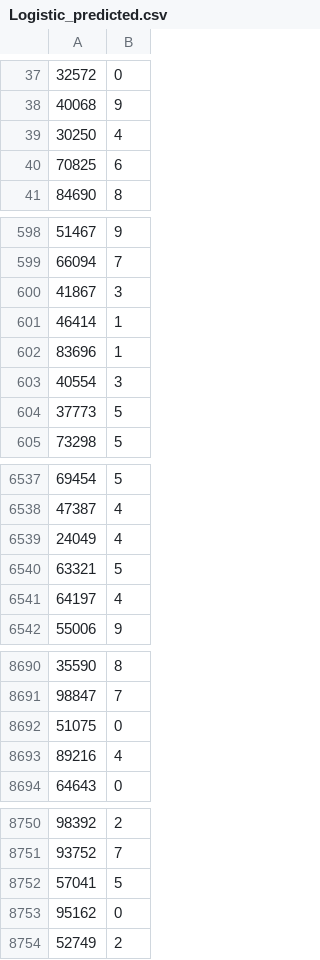
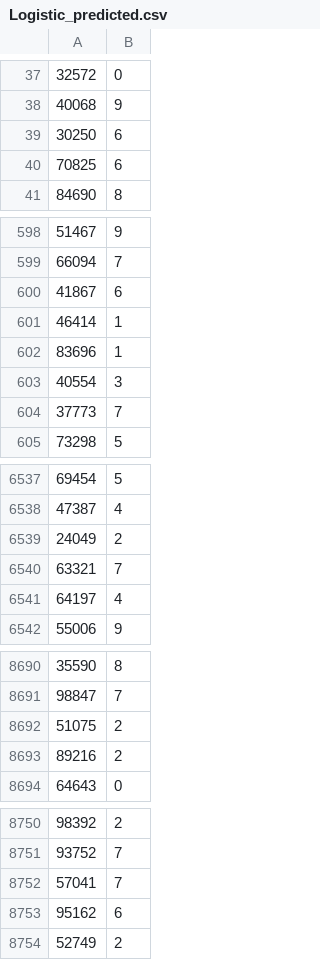
Before and after one commit to yogita5/ML_bootcamp, a CSV file: Logistic_predicted.csv, drawn as a sheet; only a part is shown, gaps mark what is left out; the diff covers the shown part only; the diff names each change by its address in the sheet, - before the commit and + after, or states it on an @@ line.

```diff
--- a/Logistic_predicted.csv
+++ b/Logistic_predicted.csv
-B39: 4
+B39: 6
-B600: 3
+B600: 6
-B604: 5
+B604: 7
-B6539: 4
+B6539: 2
-B6540: 5
+B6540: 7
-B8692: 0
+B8692: 2
-B8693: 4
+B8693: 2
-B8752: 5
+B8752: 7
-B8753: 0
+B8753: 6
```
Also changed, not shown: 132 edited cells elsewhere in this file.
